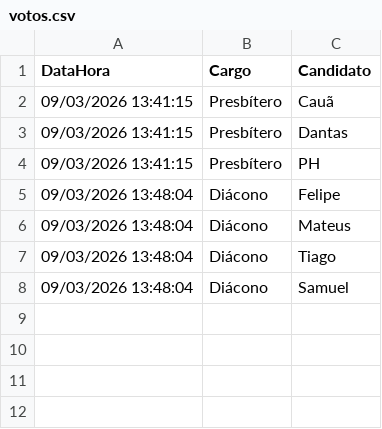
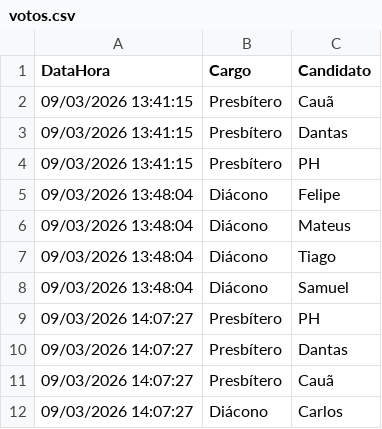
Before and after one commit to PedroCavalcantiFigueiredo/eleicoes-pippa2026, a CSV file: votos.csv, drawn as a sheet; the diff names each change by its address in the sheet, - before the commit and + after, or states it on an @@ line.

```diff
--- a/votos.csv
+++ b/votos.csv
+row 9: 09/03/2026 14:07:27 | Presbítero | PH
+row 10: 09/03/2026 14:07:27 | Presbítero | Dantas
+row 11: 09/03/2026 14:07:27 | Presbítero | Cauã
+row 12: 09/03/2026 14:07:27 | Diácono | Carlos
```
Also changed, not shown: 1 other file.
